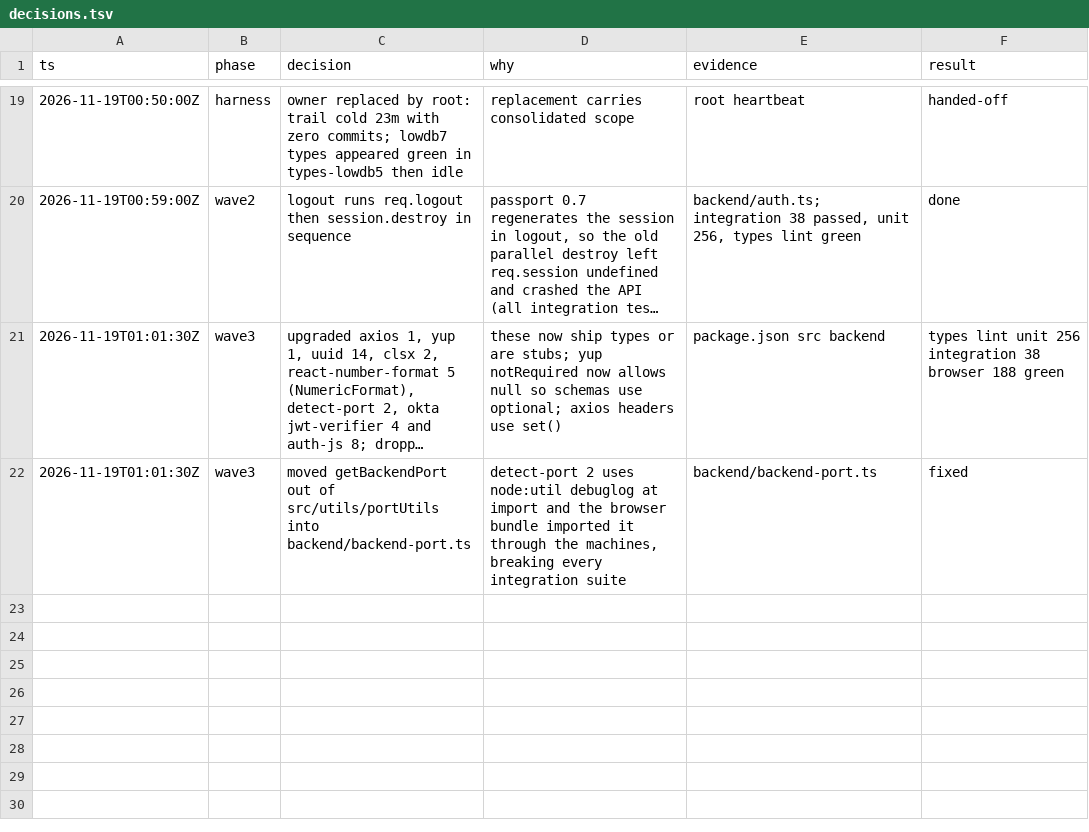
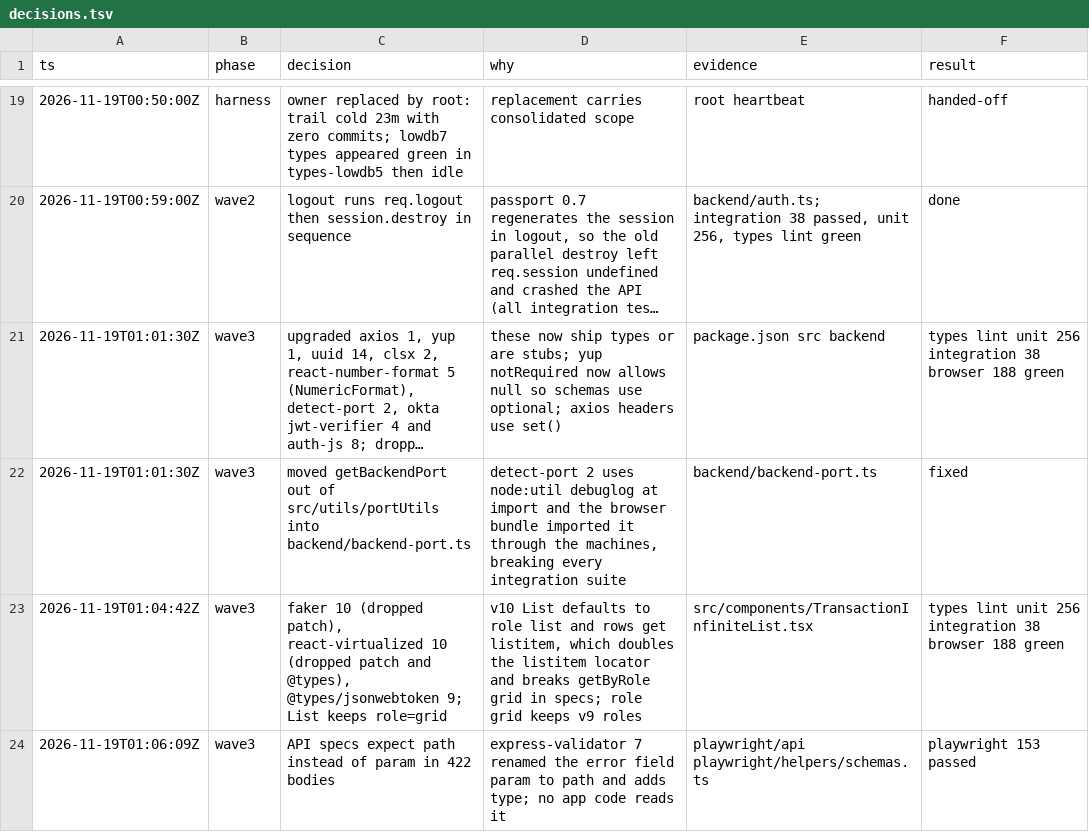
Before and after one commit to just-joshn/realworld-app, a TSV file: decisions.tsv, drawn as a sheet; only a part is shown, gaps mark what is left out; long unchanged cells end in …; the diff names each change by its address in the sheet, - before the commit and + after, or states it on an @@ line.

Commit message:
chore(deps): upgrade faker, react-virtualized, jsonwebtoken types and adapt call sites

```diff
--- a/decisions.tsv
+++ b/decisions.tsv
+row 23: 2026-11-19T01:04:42Z | wave3 | faker 10 (dropped patch), react-virtualized 10 (dropped patch and @types), @types/jsonwebtoken 9; List keeps role=grid | v10 List defaults to role list and rows get listitem, which doubles the listitem locator and breaks getByRole grid in specs; role grid keeps v9 roles | src/components/TransactionInfiniteList.tsx | types lint unit 256 integration 38 browser 188 green
+row 24: 2026-11-19T01:06:09Z | wave3 | API specs expect path instead of param in 422 bodies | express-validator 7 renamed the error field param to path and adds type; no app code reads it | playwright/api playwright/helpers/schemas.ts | playwright 153 passed
```
Also changed, not shown: 18 other files.
